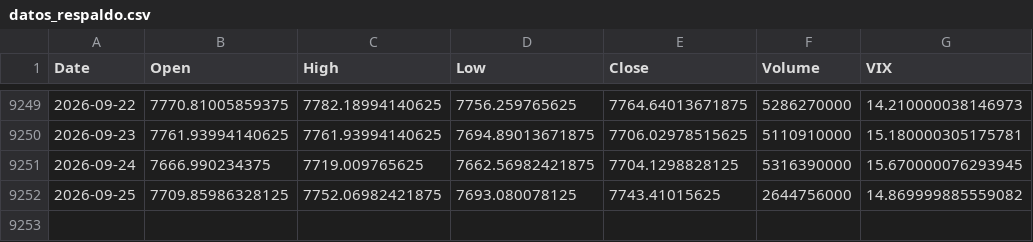
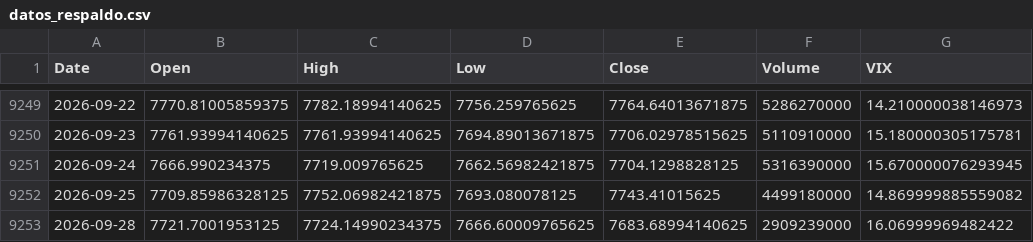
Before and after one commit to crismate123/Volatitlan, a CSV file: datos_respaldo.csv, drawn as a sheet; only a part is shown, gaps mark what is left out.

```diff
--- a/datos_respaldo.csv
+++ b/datos_respaldo.csv
@@ -9251,2 +9251,3 @@ Date,Open,High,Low,Close,Volume,VIX
 2026-09-24,7666.990234375,7719.009765625,7662.56982421875,7704.1298828125,5316390000,15.670000076293945
-2026-09-25,7709.85986328125,7752.06982421875,7693.080078125,7743.41015625,2644756000,14.869999885559082
+2026-09-25,7709.85986328125,7752.06982421875,7693.080078125,7743.41015625,4499180000,14.869999885559082
+2026-09-28,7721.7001953125,7724.14990234375,7666.60009765625,7683.68994140625,2909239000,16.06999969482422
```
